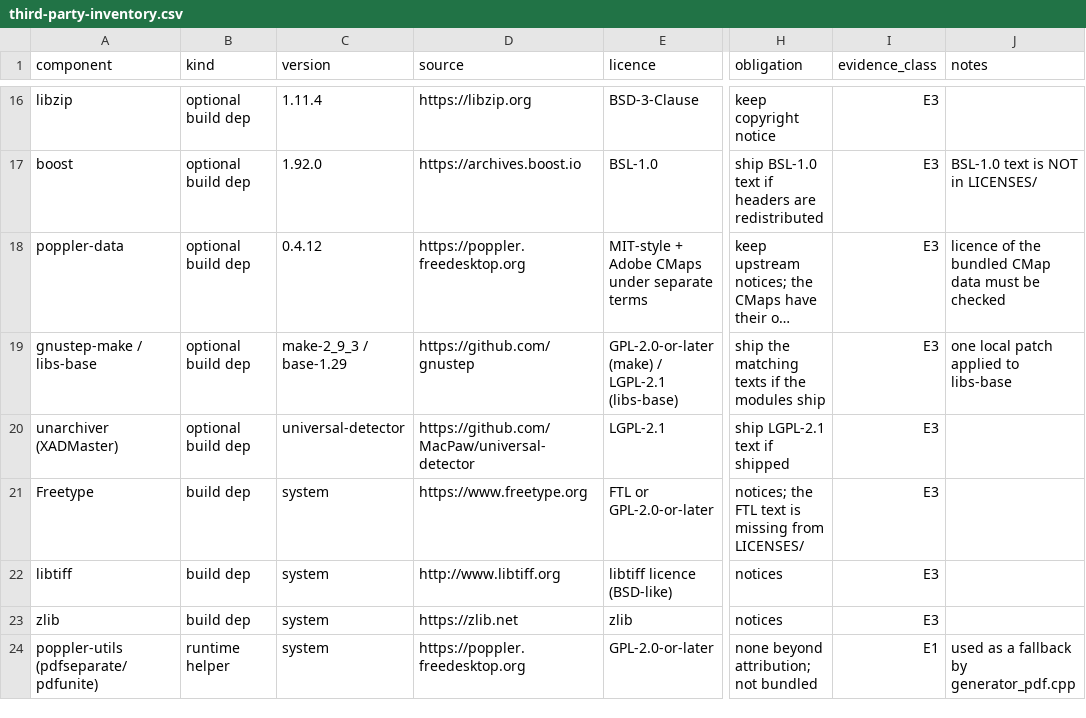
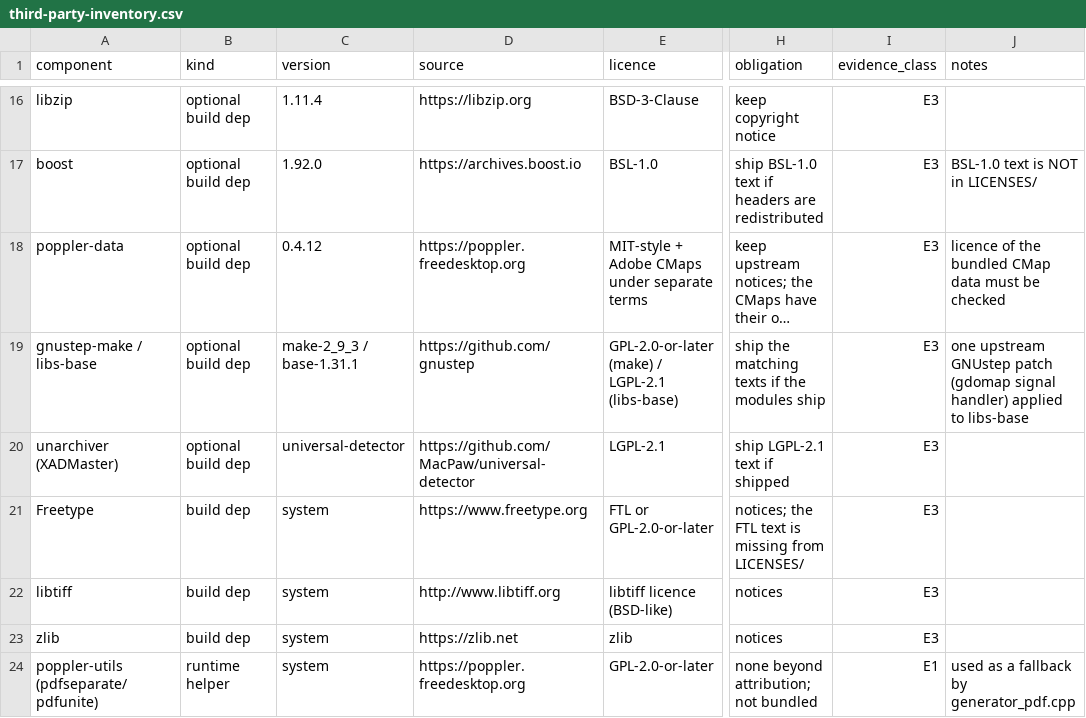
Before and after one commit to Rupam3238/Charta, a CSV file: docs/licensing/third-party-inventory.csv, drawn as a sheet; only a part is shown, gaps mark what is left out; long unchanged cells end in …; the diff names each change by its address in the sheet, - before the commit and + after, or states it on an @@ line.

Commit message:
packaging: restore the GNUstep patch the Flatpak manifest points to
The manifest applied a patch named 7b51c1bb4ed0b1777db2f018eadaba89f00bf0c5.patch
that no longer existed in the tree: it was deleted from the root in 78e2d82, and
the deletion of its renamed copy (.flatpak-patches/gnustep-base-fix_GCC15.patch,
in f4df09c) was never followed up, so every Flatpak build since then would have
failed on the gnustep module.

  * The patch is restored from the initial commit's history verbatim; it is the
    upstream GNUstep commit that fixes the gdomap signal handler signature.
  * Verified: it applies cleanly (patch -p1 --dry-run) to the pinned
    libs-base archive base-1_31_1.tar.gz, whose sha256 matches the manifest's
    612e4415... pin.
  * The manifest now points at .flatpak-patches/gnustep-base-fix_GCC15.patch
    instead of the dead root-level name.
  * REUSE.toml annotates the vendored patch (upstream GNUstep work;
    gdomap.c is GPL-2.0-or-later), and the third-party inventory and notices
    correct the libs-base version (1.29 -> the pinned 1.31.1).

```diff
--- a/docs/licensing/third-party-inventory.csv
+++ b/docs/licensing/third-party-inventory.csv
-C19 (version): make-2_9_3 / base-1.29
+C19 (version): make-2_9_3 / base-1.31.1
-J19 (notes): one local patch applied to…
+J19 (notes): one upstream GNUstep patch (gdomap signal handler) applied to…
```
Also changed, not shown: 4 other files.
